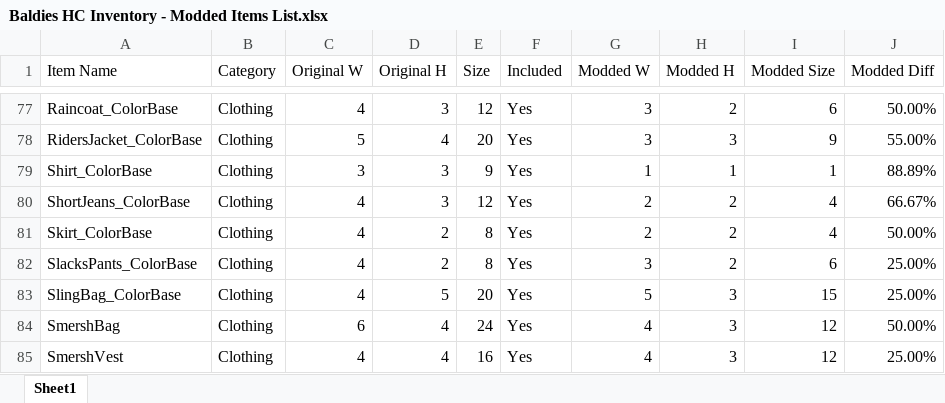
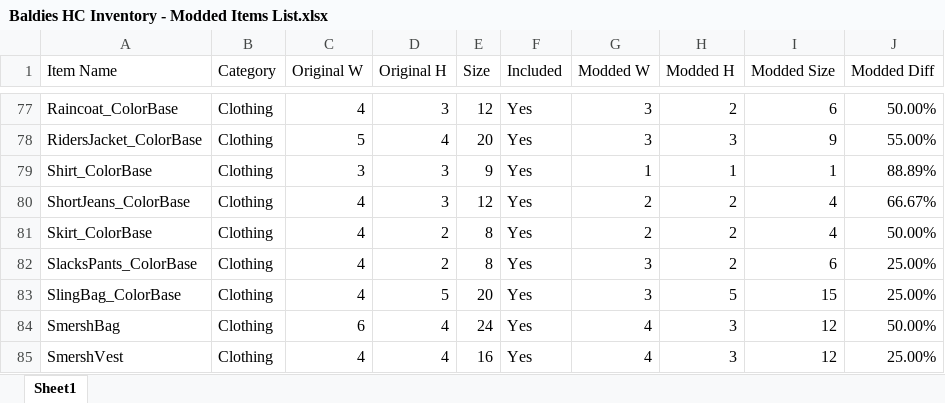
Before and after one commit to ribeirogustavoti/Baldies_HC_Inventory, an Excel workbook: Baldies HC Inventory - Modded Items List.xlsx, sheet Sheet1, drawn as a sheet; only a part is shown, gaps mark what is left out; values as stored, in another font and other column widths than the file's, no borders; charts and pictures not drawn; the diff names each change by its address in the sheet, - before the commit and + after, or states it on an @@ line.

```diff
--- a/Baldies HC Inventory - Modded Items List.xlsx (sheet Sheet1)
+++ b/Baldies HC Inventory - Modded Items List.xlsx (sheet Sheet1)
-G83 (Modded W): 5
+G83 (Modded W): 3
-H83 (Modded H): 3
+H83 (Modded H): 5
```
Also changed, not shown: 1 other file.
